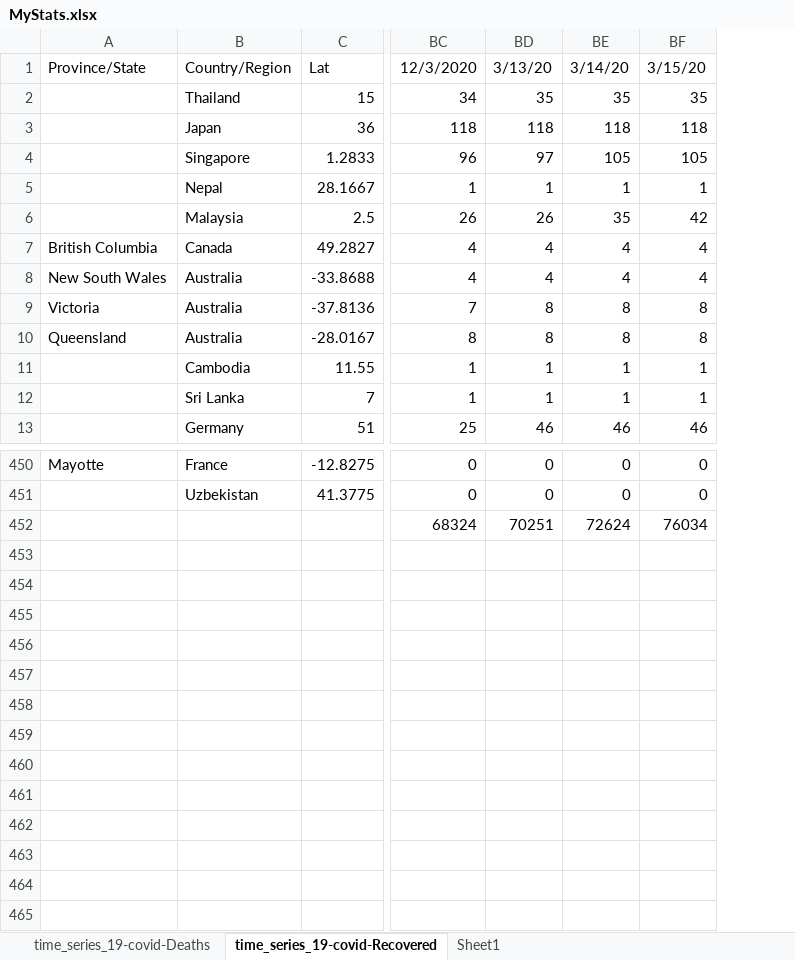
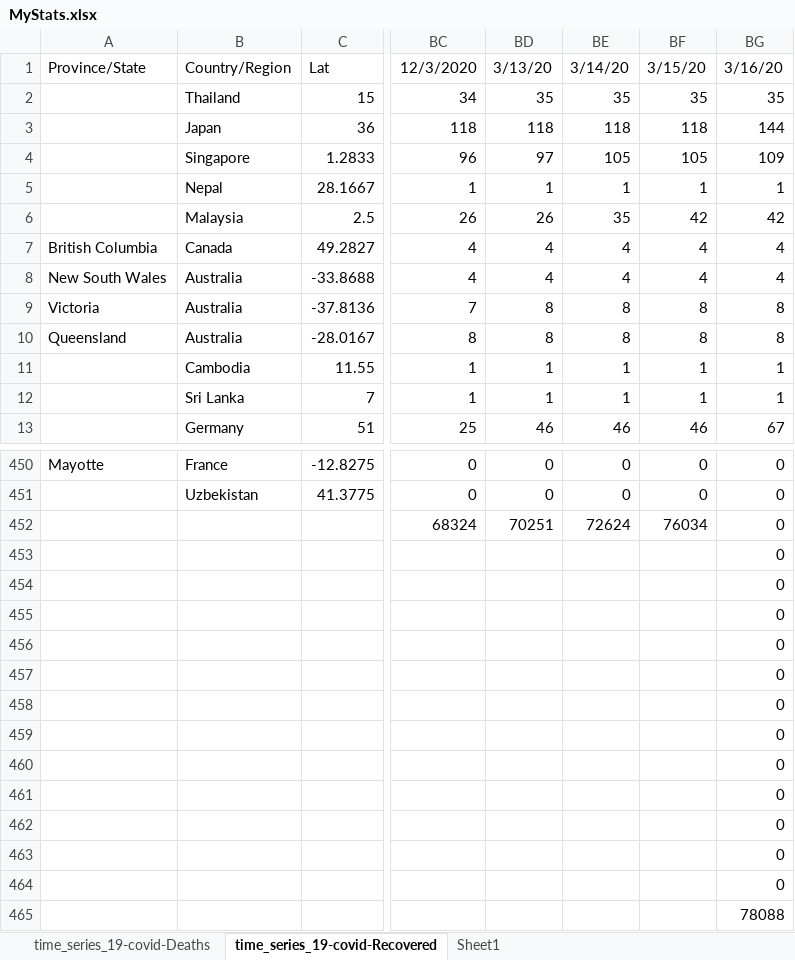
Before and after one commit to hotmailtestuser/COVID-19, an Excel workbook: csse_covid_19_data/csse_covid_19_time_series/MyStats.xlsx, sheet time_series_19-covid-Recovered, drawn as a sheet; only a part is shown, gaps mark what is left out; values as stored, in another font and other column widths than the file's, no borders; rows hold the shown columns only; the diff names each change by its address in the sheet, - before the commit and + after, or states it on an @@ line.

```diff
--- a/csse_covid_19_data/csse_covid_19_time_series/MyStats.xlsx (sheet time_series_19-covid-Recovered)
+++ b/csse_covid_19_data/csse_covid_19_time_series/MyStats.xlsx (sheet time_series_19-covid-Recovered)
+column BG, rows 1-13: 3/16/20 | 35 | 144 | 109 | 1 | 42 | 4 | 4 | 8 | 8 | 1 | 1 | 67; rows 450-452: all 0
+row 453:  |  |  |  |  |  |  | 0
+row 454:  |  |  |  |  |  |  | 0
+row 455:  |  |  |  |  |  |  | 0
+row 456:  |  |  |  |  |  |  | 0
+row 457:  |  |  |  |  |  |  | 0
+row 458:  |  |  |  |  |  |  | 0
+row 459:  |  |  |  |  |  |  | 0
+row 460:  |  |  |  |  |  |  | 0
+row 461:  |  |  |  |  |  |  | 0
+row 462:  |  |  |  |  |  |  | 0
+row 463:  |  |  |  |  |  |  | 0
+row 464:  |  |  |  |  |  |  | 0
+row 465:  |  |  |  |  |  |  | 78088
```
Also changed, not shown: sheet time_series_19-covid-Deaths, sheet Sheet1, charts or pictures.
